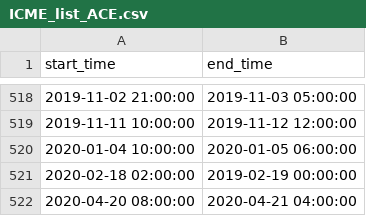
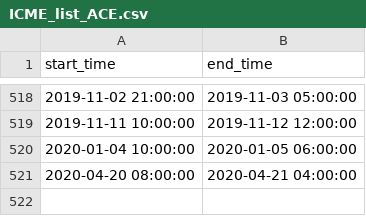
Before and after one commit to Zhenguang-Huang/AWSoMPy, a CSV file: Events/ICME_list_ACE.csv, drawn as a sheet; only a part is shown, gaps mark what is left out.

Commit message:
update event list

```diff
--- a/Events/ICME_list_ACE.csv
+++ b/Events/ICME_list_ACE.csv
@@ -520,3 +520,2 @@ start_time,end_time
 2020-01-04 10:00:00,2020-01-05 06:00:00
-2020-02-18 02:00:00,2019-02-19 00:00:00
 2020-04-20 08:00:00,2020-04-21 04:00:00
```
